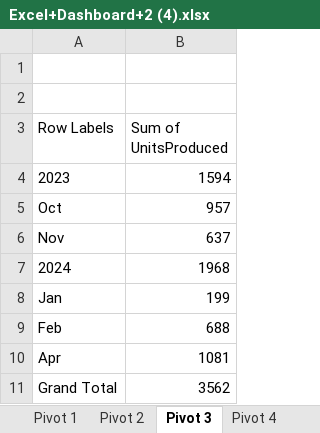
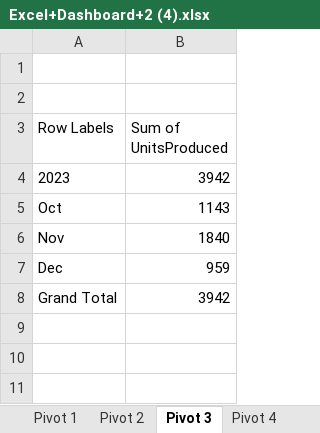
Before and after one commit to Leonidus786/DC_DDS_01, an Excel workbook: Excel/Dynamic_Dashboard/Excel+Dashboard+2 (4).xlsx, sheet Pivot 3, drawn as a sheet; values as stored, in another font and other column widths than the file's, no borders; charts and pictures not drawn; removed rows and columns are numbered as before the commit, all else as after; the diff names each change by its address in the sheet, - before the commit and + after, or states it on an @@ line.

```diff
--- a/Excel/Dynamic_Dashboard/Excel+Dashboard+2 (4).xlsx (sheet Pivot 3)
+++ b/Excel/Dynamic_Dashboard/Excel+Dashboard+2 (4).xlsx (sheet Pivot 3)
-B4 (Sum of UnitsProduced): 1594
+B4 (Sum of UnitsProduced): 3942
-B5 (Sum of UnitsProduced): 957
+B5 (Sum of UnitsProduced): 1143
-B6 (Sum of UnitsProduced): 637
+B6 (Sum of UnitsProduced): 1840
-row 7: 2024 | 1968
-row 8: Jan | 199
-row 9: Feb | 688
-row 10: Apr | 1081
+row 7: Dec | 959
-B8 (Sum of UnitsProduced): 3562
+B8 (Sum of UnitsProduced): 3942
```
Also changed, not shown: sheet Pivot 2, sheet Pivot 4, sheet Pivot 1, sheet Production Dataset, charts or pictures, 11 other files.
